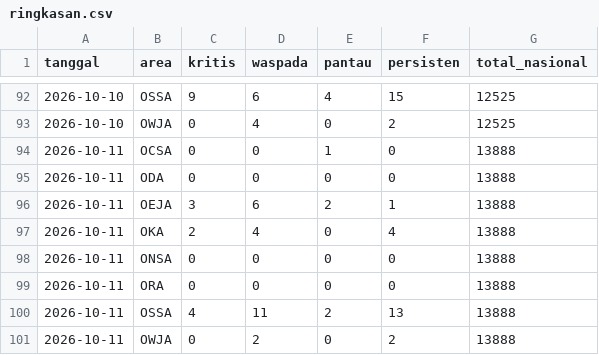
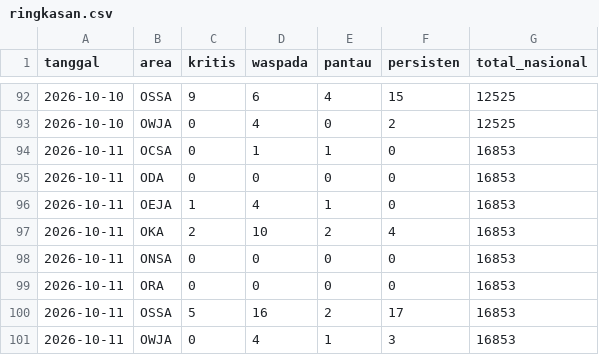
Before and after one commit to safetylineStream/safetylineStream-Dashboard-Pantauan-Lingkungan-Area-Kerja-Pertagas, a CSV file: data/history/ringkasan.csv, drawn as a sheet; only a part is shown, gaps mark what is left out.

```diff
--- a/data/history/ringkasan.csv
+++ b/data/history/ringkasan.csv
@@ -93,9 +93,9 @@ tanggal,area,kritis,waspada,pantau,persisten,total_nasional
 2026-10-10,OWJA,0,4,0,2,12525
-2026-10-11,OCSA,0,0,1,0,13888
-2026-10-11,ODA,0,0,0,0,13888
-2026-10-11,OEJA,3,6,2,1,13888
-2026-10-11,OKA,2,4,0,4,13888
-2026-10-11,ONSA,0,0,0,0,13888
-2026-10-11,ORA,0,0,0,0,13888
-2026-10-11,OSSA,4,11,2,13,13888
-2026-10-11,OWJA,0,2,0,2,13888
+2026-10-11,OCSA,0,1,1,0,16853
+2026-10-11,ODA,0,0,0,0,16853
+2026-10-11,OEJA,1,4,1,0,16853
+2026-10-11,OKA,2,10,2,4,16853
+2026-10-11,ONSA,0,0,0,0,16853
+2026-10-11,ORA,0,0,0,0,16853
+2026-10-11,OSSA,5,16,2,17,16853
+2026-10-11,OWJA,0,4,1,3,16853
```
Also changed, not shown: 3 other files.
